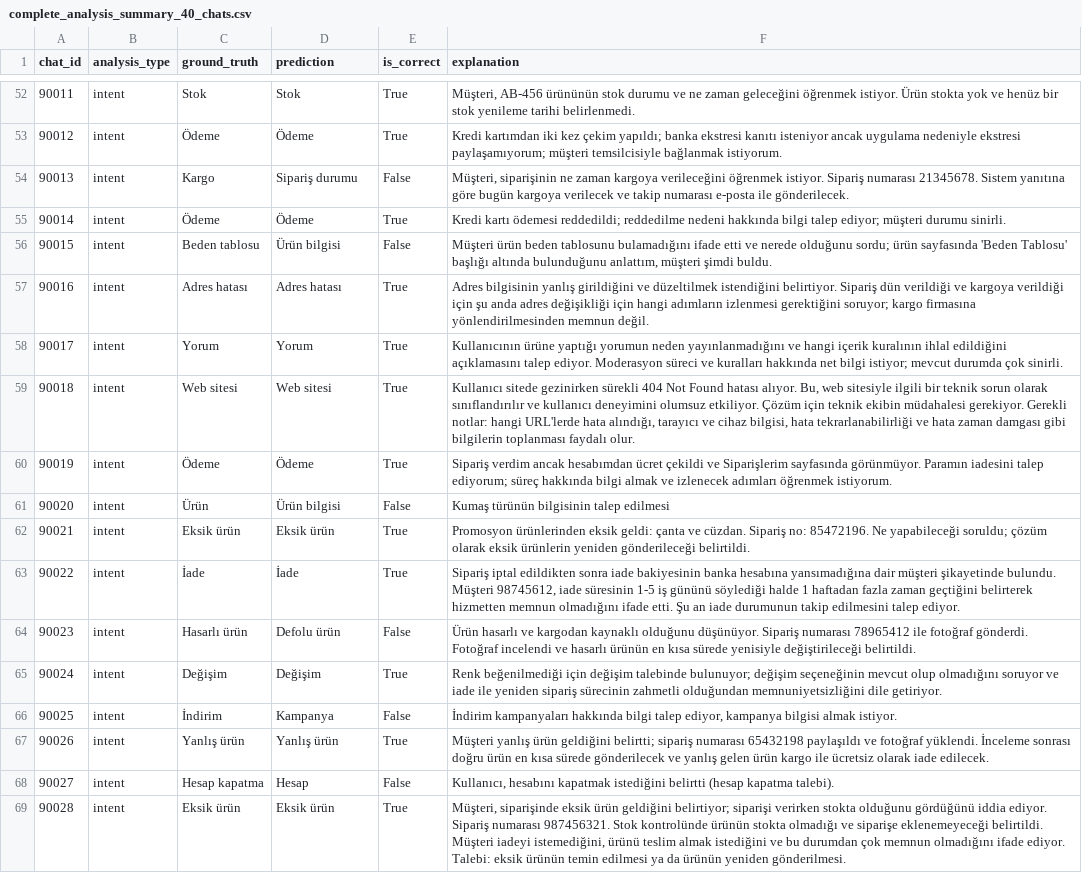
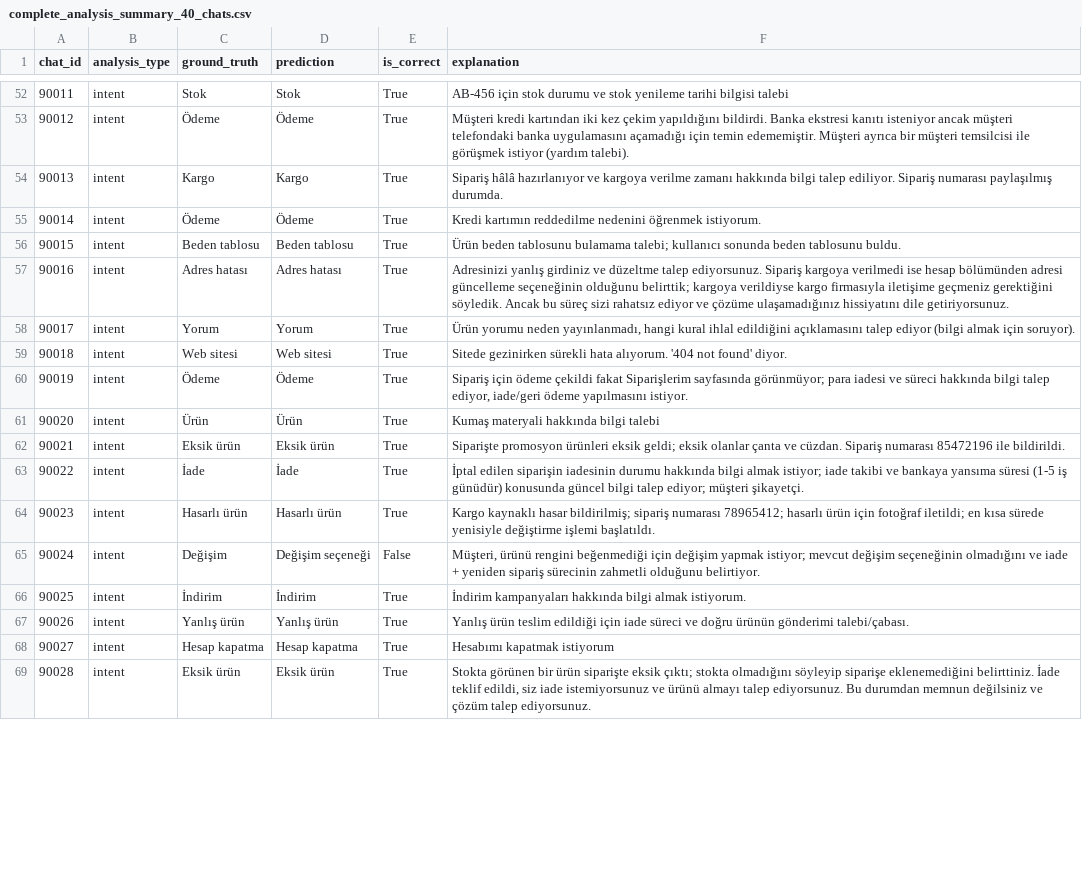
Before and after one commit to yusufsakirr1/trendyol-milla-customer-service-llm-accuracy-analysis, a CSV file: complete_analysis_summary_40_chats.csv, drawn as a sheet; only a part is shown, gaps mark what is left out; the diff covers the shown part only; the diff names each change by its address in the sheet, - before the commit and + after, or states it on an @@ line.

```diff
--- a/complete_analysis_summary_40_chats.csv
+++ b/complete_analysis_summary_40_chats.csv
-F52 (explanation): Müşteri, AB-456 ürününün stok durumu ve ne zaman geleceğini öğrenmek istiyor. Ürün stokta yok ve henüz bir stok yenileme tarihi belirlenmedi.
+F52 (explanation): AB-456 için stok durumu ve stok yenileme tarihi bilgisi talebi
-F53 (explanation): Kredi kartımdan iki kez çekim yapıldı; banka ekstresi kanıtı isteniyor ancak uygulama nedeniyle ekstresi paylaşamıyorum; müşteri temsilcisiyle bağlanmak istiyorum.
+F53 (explanation): Müşteri kredi kartından iki kez çekim yapıldığını bildirdi. Banka ekstresi kanıtı isteniyor ancak müşteri telefondaki banka uygulamasını açamadığı için temin edememiştir. Müşteri ayrıca bir müşteri temsilcisi ile görüşmek istiyor (yardım talebi).
-D54 (prediction): Sipariş durumu
+D54 (prediction): Kargo
-E54 (is_correct): False
+E54 (is_correct): True
-F54 (explanation): Müşteri, siparişinin ne zaman kargoya verileceğini öğrenmek istiyor. Sipariş numarası 21345678. Sistem yanıtına göre bugün kargoya verilecek ve takip numarası e-posta ile gönderilecek.
+F54 (explanation): Sipariş hâlâ hazırlanıyor ve kargoya verilme zamanı hakkında bilgi talep ediliyor. Sipariş numarası paylaşılmış durumda.
-F55 (explanation): Kredi kartı ödemesi reddedildi; reddedilme nedeni hakkında bilgi talep ediyor; müşteri durumu sinirli.
+F55 (explanation): Kredi kartımın reddedilme nedenini öğrenmek istiyorum.
-D56 (prediction): Ürün bilgisi
+D56 (prediction): Beden tablosu
-E56 (is_correct): False
+E56 (is_correct): True
-F56 (explanation): Müşteri ürün beden tablosunu bulamadığını ifade etti ve nerede olduğunu sordu; ürün sayfasında 'Beden Tablosu' başlığı altında bulunduğunu anlattım, müşteri şimdi buldu.
+F56 (explanation): Ürün beden tablosunu bulamama talebi; kullanıcı sonunda beden tablosunu buldu.
-F57 (explanation): Adres bilgisinin yanlış girildiğini ve düzeltilmek istendiğini belirtiyor. Sipariş dün verildiği ve kargoya verildiği için şu anda adres değişikliği için hangi adımların izlenmesi gerektiğini soruyor; kargo firmasına yönlendirilmesinden memnun değil.
+F57 (explanation): Adresinizi yanlış girdiniz ve düzeltme talep ediyorsunuz. Sipariş kargoya verilmedi ise hesap bölümünden adresi güncelleme seçeneğinin olduğunu belirttik; kargoya verildiyse kargo firmasıyla iletişime geçmeniz gerektiğini söyledik. Ancak bu süreç sizi rahatsız ediyor ve çözüme ulaşamadığınız hissiyatını dile getiriyorsunuz.
-F58 (explanation): Kullanıcının ürüne yaptığı yorumun neden yayınlanmadığını ve hangi içerik kuralının ihlal edildiğini açıklamasını talep ediyor. Moderasyon süreci ve kuralları hakkında net bilgi istiyor; mevcut durumda çok sinirli.
+F58 (explanation): Ürün yorumu neden yayınlanmadı, hangi kural ihlal edildiğini açıklamasını talep ediyor (bilgi almak için soruyor).
-F59 (explanation): Kullanıcı sitede gezinirken sürekli 404 Not Found hatası alıyor. Bu, web sitesiyle ilgili bir teknik sorun olarak sınıflandırılır ve kullanıcı deneyimini olumsuz etkiliyor. Çözüm için teknik ekibin müdahalesi gerekiyor. Gerekli notlar: hangi URL'lerde hata alındığı, tarayıcı ve cihaz bilgisi, hata tekrarlanabilirliği ve hata zaman damgası gibi bilgilerin toplanması faydalı olur.
+F59 (explanation): Sitede gezinirken sürekli hata alıyorum. '404 not found' diyor.
-F60 (explanation): Sipariş verdim ancak hesabımdan ücret çekildi ve Siparişlerim sayfasında görünmüyor. Paramın iadesini talep ediyorum; süreç hakkında bilgi almak ve izlenecek adımları öğrenmek istiyorum.
+F60 (explanation): Sipariş için ödeme çekildi fakat Siparişlerim sayfasında görünmüyor; para iadesi ve süreci hakkında bilgi talep ediyor, iade/geri ödeme yapılmasını istiyor.
-D61 (prediction): Ürün bilgisi
+D61 (prediction): Ürün
-E61 (is_correct): False
+E61 (is_correct): True
-F61 (explanation): Kumaş türünün bilgisinin talep edilmesi
+F61 (explanation): Kumaş materyali hakkında bilgi talebi
-F62 (explanation): Promosyon ürünlerinden eksik geldi: çanta ve cüzdan. Sipariş no: 85472196. Ne yapabileceği soruldu; çözüm olarak eksik ürünlerin yeniden gönderileceği belirtildi.
+F62 (explanation): Siparişte promosyon ürünleri eksik geldi; eksik olanlar çanta ve cüzdan. Sipariş numarası 85472196 ile bildirildi.
-F63 (explanation): Sipariş iptal edildikten sonra iade bakiyesinin banka hesabına yansımadığına dair müşteri şikayetinde bulundu. Müşteri 98745612, iade süresinin 1-5 iş gününü söylediği halde 1 haftadan fazla zaman geçtiğini belirterek hizmetten memnun olmadığını ifade etti. Şu an iade durumunun takip edilmesini talep ediyor.
+F63 (explanation): İptal edilen siparişin iadesinin durumu hakkında bilgi almak istiyor; iade takibi ve bankaya yansıma süresi (1-5 iş günüdür) konusunda güncel bilgi talep ediyor; müşteri şikayetçi.
-D64 (prediction): Defolu ürün
+D64 (prediction): Hasarlı ürün
-E64 (is_correct): False
+E64 (is_correct): True
-F64 (explanation): Ürün hasarlı ve kargodan kaynaklı olduğunu düşünüyor. Sipariş numarası 78965412 ile fotoğraf gönderdi. Fotoğraf incelendi ve hasarlı ürünün en kısa sürede yenisiyle değiştirileceği belirtildi.
+F64 (explanation): Kargo kaynaklı hasar bildirilmiş; sipariş numarası 78965412; hasarlı ürün için fotoğraf iletildi; en kısa sürede yenisiyle değiştirme işlemi başlatıldı.
-D65 (prediction): Değişim
+D65 (prediction): Değişim seçeneği
-E65 (is_correct): True
+E65 (is_correct): False
-F65 (explanation): Renk beğenilmediği için değişim talebinde bulunuyor; değişim seçeneğinin mevcut olup olmadığını soruyor ve iade ile yeniden sipariş sürecinin zahmetli olduğundan memnuniyetsizliğini dile getiriyor.
+F65 (explanation): Müşteri, ürünü rengini beğenmediği için değişim yapmak istiyor; mevcut değişim seçeneğinin olmadığını ve iade + yeniden sipariş sürecinin zahmetli olduğunu belirtiyor.
-D66 (prediction): Kampanya
+D66 (prediction): İndirim
-E66 (is_correct): False
+E66 (is_correct): True
-F66 (explanation): …hakkında bilgi talep ediyor, kampanya bilgisi almak istiyor.
+F66 (explanation): …hakkında bilgi almak istiyorum.
-F67 (explanation): Müşteri yanlış ürün geldiğini belirtti; sipariş numarası 65432198 paylaşıldı ve fotoğraf yüklendi. İnceleme sonrası doğru ürün en kısa sürede gönderilecek ve yanlış gelen ürün kargo ile ücretsiz olarak iade edilecek.
+F67 (explanation): Yanlış ürün teslim edildiği için iade süreci ve doğru ürünün gönderimi talebi/çabası.
-D68 (prediction): Hesap
+D68 (prediction): Hesap kapatma
-E68 (is_correct): False
+E68 (is_correct): True
-F68 (explanation): Kullanıcı, hesabını kapatmak istediğini belirtti (hesap kapatma talebi).
+F68 (explanation): Hesabımı kapatmak istiyorum
-F69 (explanation): Müşteri, siparişinde eksik ürün geldiğini belirtiyor; siparişi verirken stokta olduğunu gördüğünü iddia ediyor. Sipariş numarası 987456321. Stok kontrolünde ürünün stokta olmadığı ve siparişe eklenemeyeceği belirtildi. Müşteri iadeyi istemediğini, ürünü teslim almak istediğini ve bu durumdan çok memnun olmadığını ifade ediyor. Talebi: eksik ürünün temin edilmesi ya da ürünün yeniden gönderilmesi.
+F69 (explanation): Stokta görünen bir ürün siparişte eksik çıktı; stokta olmadığını söyleyip siparişe eklenemediğini belirttiniz. İade teklif edildi, siz iade istemiyorsunuz ve ürünü almayı talep ediyorsunuz. Bu durumdan memnun değilsiniz ve çözüm talep ediyorsunuz.
```
Also changed, not shown: 123 edited cells elsewhere in this file, intent_analysis_results_40_chats.csv, resolution_analysis_results_40_chats.csv, 7 other files.
